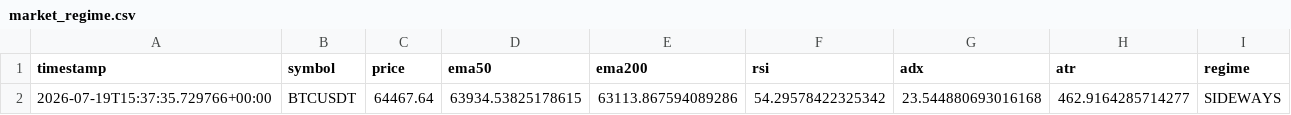
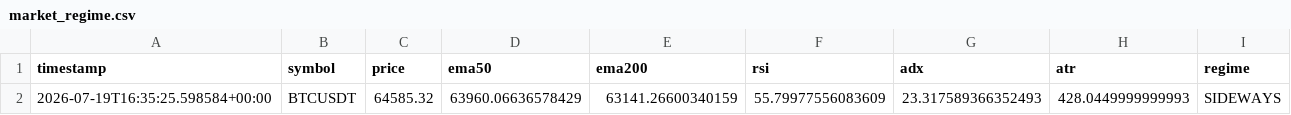
Before and after one commit to ZozoCodEx/crypto-signal-bot, a CSV file: crypto-signal-bot/market_regime.csv, drawn as a sheet.

```diff
--- a/crypto-signal-bot/market_regime.csv
+++ b/crypto-signal-bot/market_regime.csv
@@ -1,2 +1,2 @@
 timestamp,symbol,price,ema50,ema200,rsi,adx,atr,regime
-2026-07-19T15:37:35.729766+00:00,BTCUSDT,64467.64,63934.53825178615,63113.867594089286,54.29578422325342,23.544880693016168,462.9164285714277,SIDEWAYS
+2026-07-19T16:35:25.598584+00:00,BTCUSDT,64585.32,63960.06636578429,63141.26600340159,55.79977556083609,23.317589366352493,428.0449999999993,SIDEWAYS
```
Also changed, not shown: crypto-signal-bot/opportunities.csv, crypto-signal-bot/portfolio_summary.csv, 7 other files.
